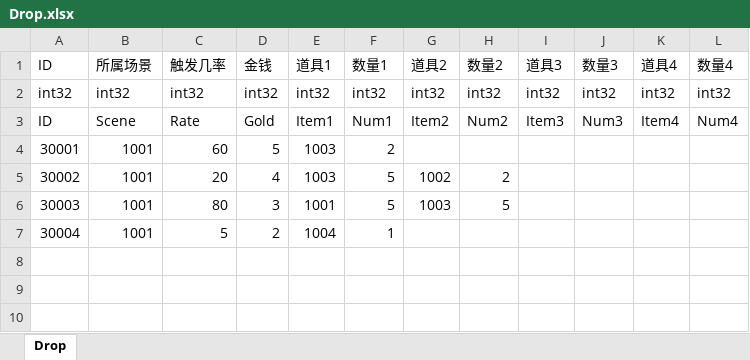
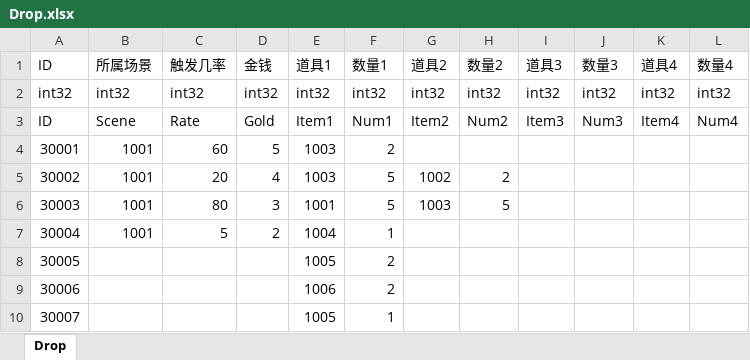
Before and after one commit to JudyPhy/lulu_Survive, an Excel workbook: Config/Drop.xlsx, sheet Drop, drawn as a sheet; values as stored, in another font and other column widths than the file's, no borders; the diff names each change by its address in the sheet, - before the commit and + after, or states it on an @@ line.

```diff
--- a/Config/Drop.xlsx (sheet Drop)
+++ b/Config/Drop.xlsx (sheet Drop)
+row 8: 30005 |  |  |  | 1005 | 2
+row 9: 30006 |  |  |  | 1006 | 2
+row 10: 30007 |  |  |  | 1005 | 1
```
Also changed, not shown: Config/Event.xlsx, Config/Item.xlsx, 13 other files.
